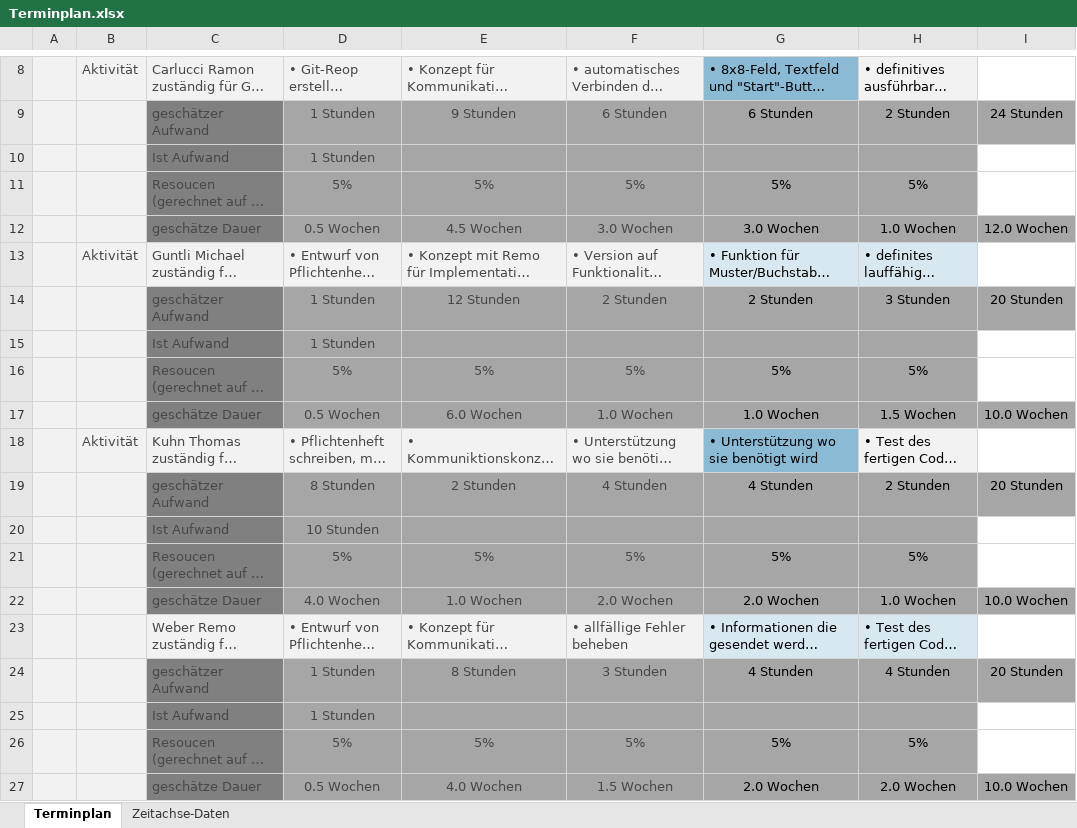
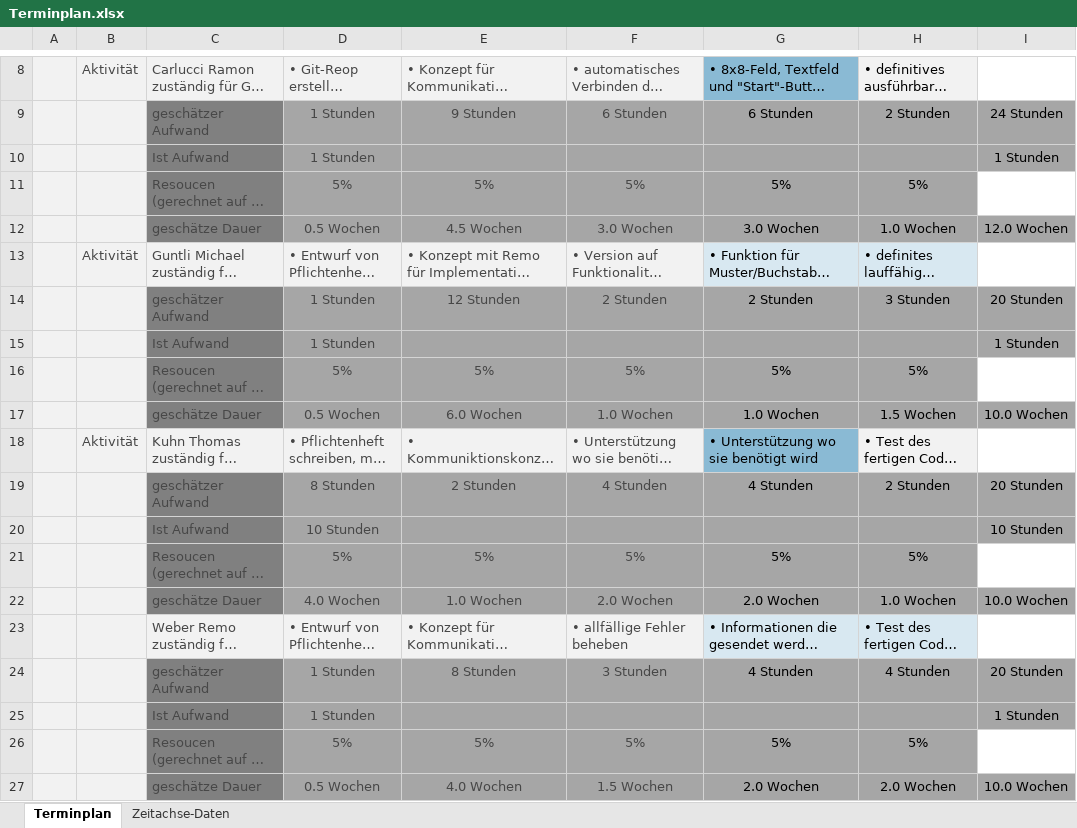
Before and after one commit to 3raymon/LedCube_4PMSwEng_HSR, an Excel workbook: Dokumentation/Terminplan.xlsx, sheet Terminplan, drawn as a sheet; only a part is shown, gaps mark what is left out; long unchanged cells end in …; values as stored, in another font and other column widths than the file's, no borders; charts and pictures and table styles not drawn; the diff names each change by its address in the sheet, - before the commit and + after, or states it on an @@ line.

Commit message:
Feld fuer Ist-Zeit erstellt

```diff
--- a/Dokumentation/Terminplan.xlsx (sheet Terminplan)
+++ b/Dokumentation/Terminplan.xlsx (sheet Terminplan)
-I10: (empty)
+I10: 1 Stunden
-I10 fill: none
+I10 fill: #A6A6A6
-I15: (empty)
+I15: 1 Stunden
-I15 fill: none
+I15 fill: #A6A6A6
-I20: (empty)
+I20: 10 Stunden
-I20 fill: none
+I20 fill: #A6A6A6
-I25: (empty)
+I25: 1 Stunden
-I25 fill: none
+I25 fill: #A6A6A6
```
Also changed, not shown: charts or pictures.
